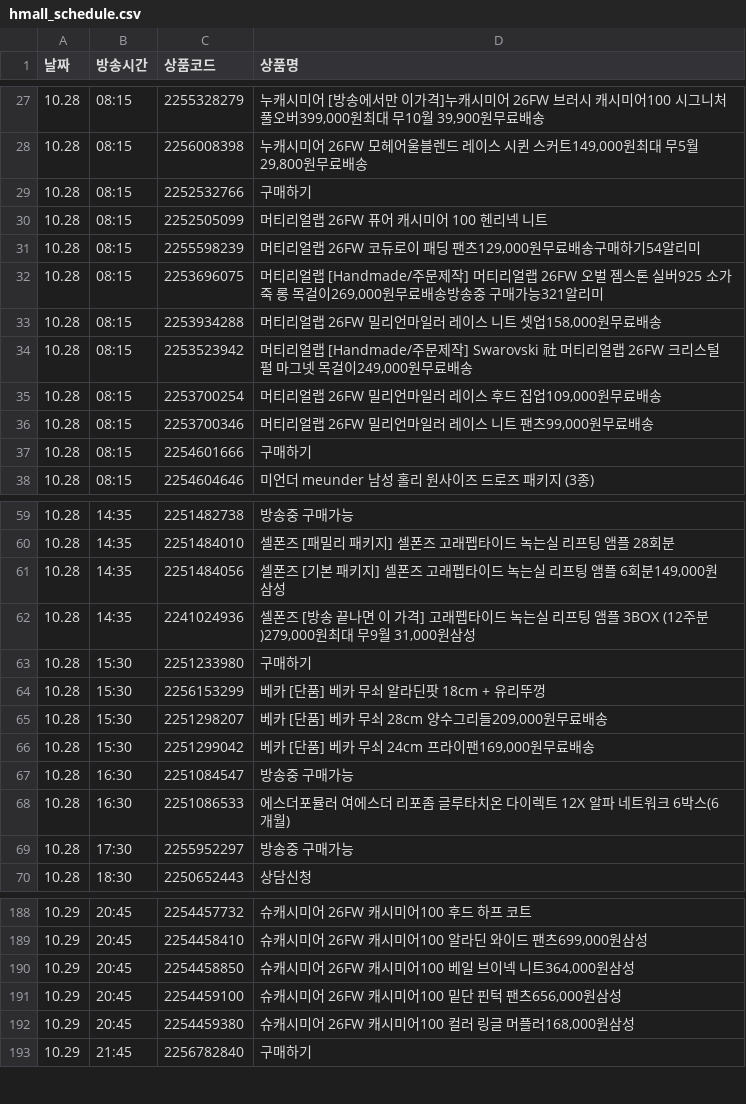
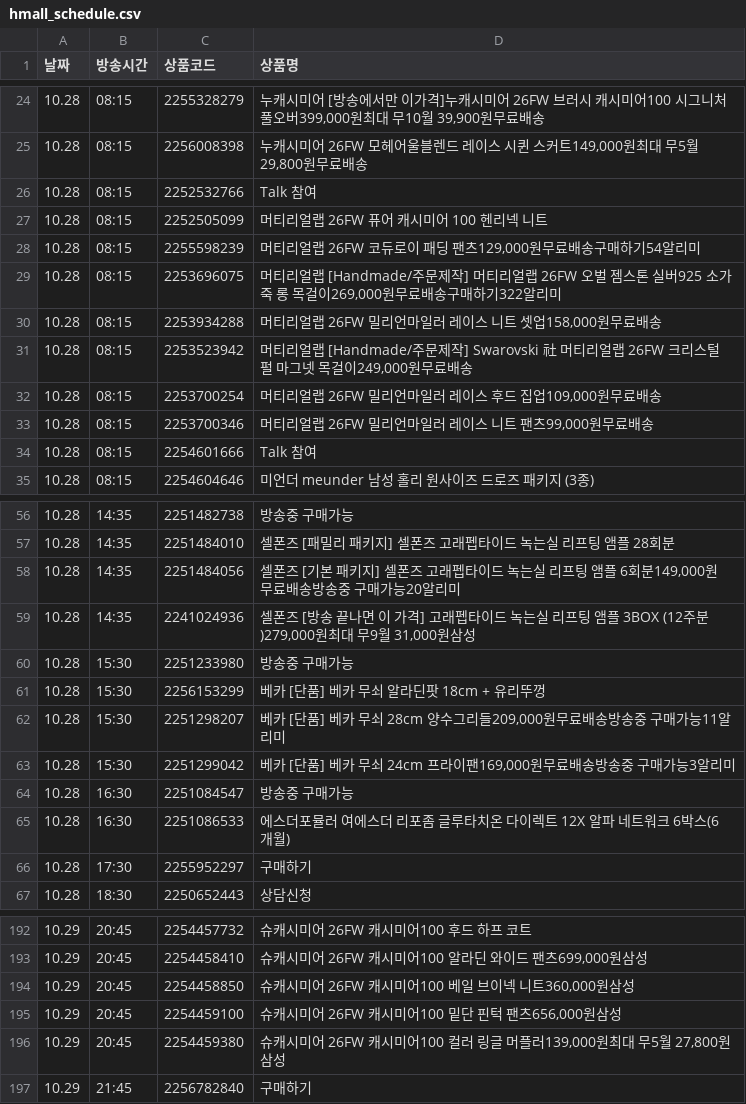
Before and after one commit to poodingcake-hue/HYUNDAICRAWLING, a CSV file: hmall_schedule.csv, drawn as a sheet; only a part is shown, gaps mark what is left out; the diff covers the shown part only.

```diff
--- a/hmall_schedule.csv
+++ b/hmall_schedule.csv
@@ -28,6 +25,6 @@
 10.28,08:15,2256008398,"누캐시미어 26FW 모헤어울블렌드 레이스 시퀸 스커트149,000원최대 무5월 29,800원무료배송"
-10.28,08:15,2252532766,구매하기
+10.28,08:15,2252532766,Talk 참여
 10.28,08:15,2252505099,머티리얼랩 26FW 퓨어 캐시미어 100 헨리넥 니트
 10.28,08:15,2255598239,"머티리얼랩 26FW 코듀로이 패딩 팬츠129,000원무료배송구매하기54알리미"
-10.28,08:15,2253696075,"머티리얼랩 [Handmade/주문제작] 머티리얼랩 26FW 오벌 젬스톤 실버925 소가죽 롱 목걸이269,000원무료배송방송중 구매가능321알리미"
+10.28,08:15,2253696075,"머티리얼랩 [Handmade/주문제작] 머티리얼랩 26FW 오벌 젬스톤 실버925 소가죽 롱 목걸이269,000원무료배송구매하기322알리미"
 10.28,08:15,2253934288,"머티리얼랩 26FW 밀리언마일러 레이스 니트 셋업158,000원무료배송"
@@ -36,3 +33,3 @@
 10.28,08:15,2253700346,"머티리얼랩 26FW 밀리언마일러 레이스 니트 팬츠99,000원무료배송"
-10.28,08:15,2254601666,구매하기
+10.28,08:15,2254601666,Talk 참여
 10.28,08:15,2254604646,미언더 meunder 남성 홀리 원사이즈 드로즈 패키지 (3종)
@@ -60,11 +57,11 @@
 10.28,14:35,2251484010,셀폰즈 [패밀리 패키지] 셀폰즈 고래펩타이드 녹는실 리프팅 앰플 28회분
-10.28,14:35,2251484056,"셀폰즈 [기본 패키지] 셀폰즈 고래펩타이드 녹는실 리프팅 앰플 6회분149,000원삼성"
+10.28,14:35,2251484056,"셀폰즈 [기본 패키지] 셀폰즈 고래펩타이드 녹는실 리프팅 앰플 6회분149,000원무료배송방송중 구매가능20알리미"
 10.28,14:35,2241024936,"셀폰즈 [방송 끝나면 이 가격] 고래펩타이드 녹는실 리프팅 앰플 3BOX (12주분)279,000원최대 무9월 31,000원삼성"
-10.28,15:30,2251233980,구매하기
+10.28,15:30,2251233980,방송중 구매가능
 10.28,15:30,2256153299,베카 [단품] 베카 무쇠 알라딘팟 18cm + 유리뚜껑
-10.28,15:30,2251298207,"베카 [단품] 베카 무쇠 28cm 양수그리들209,000원무료배송"
-10.28,15:30,2251299042,"베카 [단품] 베카 무쇠 24cm 프라이팬169,000원무료배송"
+10.28,15:30,2251298207,"베카 [단품] 베카 무쇠 28cm 양수그리들209,000원무료배송방송중 구매가능11알리미"
+10.28,15:30,2251299042,"베카 [단품] 베카 무쇠 24cm 프라이팬169,000원무료배송방송중 구매가능3알리미"
 10.28,16:30,2251084547,방송중 구매가능
 10.28,16:30,2251086533,에스더포뮬러 여에스더 리포좀 글루타치온 다이렉트 12X 알파 네트워크 6박스(6개월)
-10.28,17:30,2255952297,방송중 구매가능
+10.28,17:30,2255952297,구매하기
 10.28,18:30,2250652443,상담신청
@@ -189,5 +193,5 @@
 10.29,20:45,2254458410,"슈캐시미어 26FW 캐시미어100 알라딘 와이드 팬츠699,000원삼성"
-10.29,20:45,2254458850,"슈캐시미어 26FW 캐시미어100 베일 브이넥 니트364,000원삼성"
+10.29,20:45,2254458850,"슈캐시미어 26FW 캐시미어100 베일 브이넥 니트360,000원삼성"
 10.29,20:45,2254459100,"슈캐시미어 26FW 캐시미어100 밑단 핀턱 팬츠656,000원삼성"
-10.29,20:45,2254459380,"슈캐시미어 26FW 캐시미어100 컬러 링글 머플러168,000원삼성"
+10.29,20:45,2254459380,"슈캐시미어 26FW 캐시미어100 컬러 링글 머플러139,000원최대 무5월 27,800원삼성"
 10.29,21:45,2256782840,구매하기
```
Also changed, not shown: 29 added rows, 3 removed rows and 14 edited cells elsewhere in this file.
